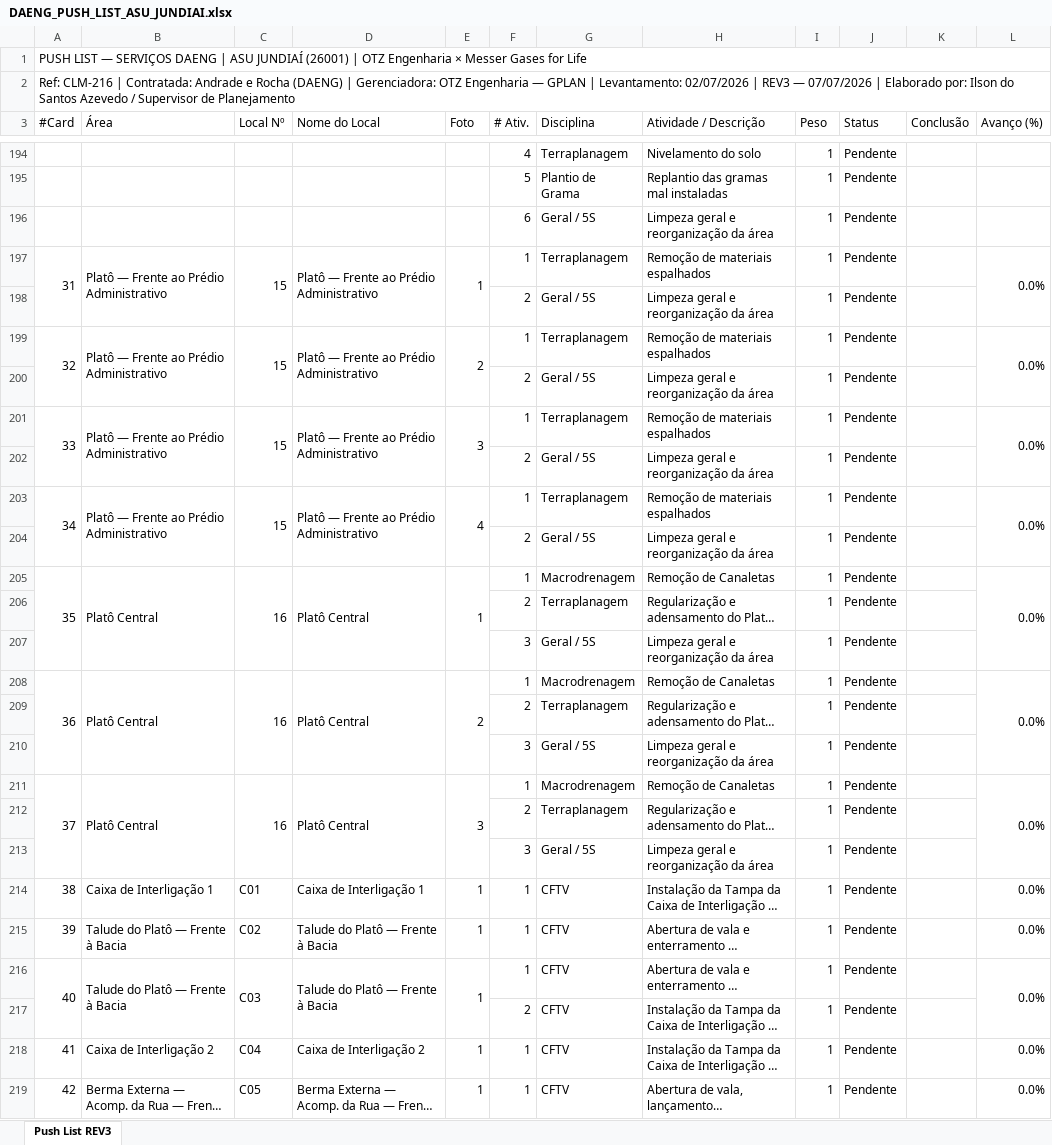
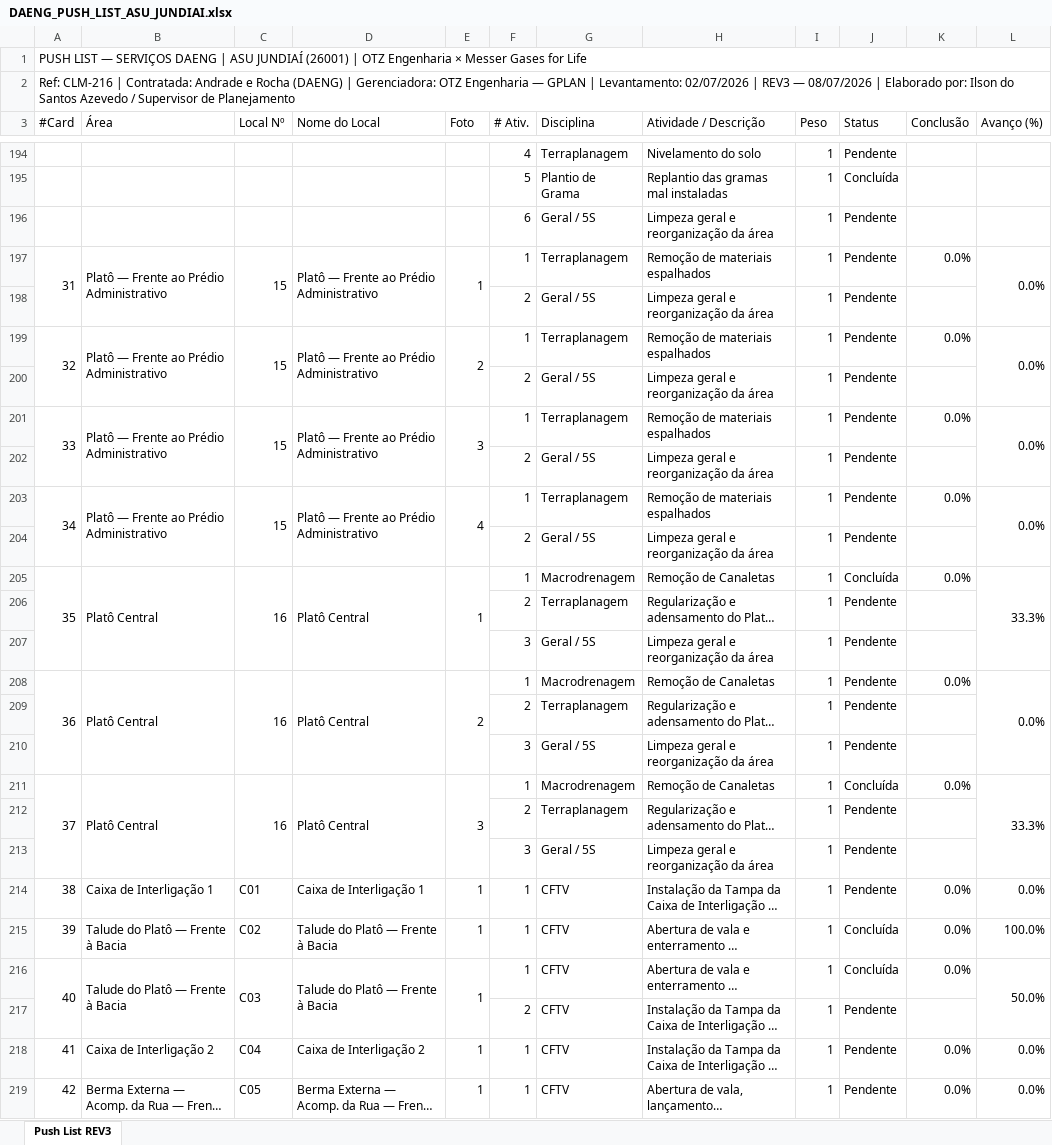
Before and after one commit to ilson-engenharia/meu-planejamento, an Excel workbook: projetos/OTZ_ASU_JUNDIAI/push_list/DAENG_PUSH_LIST_ASU_JUNDIAI.xlsx, sheet Push List REV3, drawn as a sheet; only a part is shown, gaps mark what is left out; long unchanged cells end in …; values as stored, in another font and other column widths than the file's, no cell formats; the diff covers the shown part only; the diff names each change by its address in the sheet, - before the commit and + after, or states it on an @@ line.

```diff
--- a/projetos/OTZ_ASU_JUNDIAI/push_list/DAENG_PUSH_LIST_ASU_JUNDIAI.xlsx (sheet Push List REV3)
+++ b/projetos/OTZ_ASU_JUNDIAI/push_list/DAENG_PUSH_LIST_ASU_JUNDIAI.xlsx (sheet Push List REV3)
-A2 (#Card): …REV3 — 07/07/2026 | Elaborado…
+A2 (#Card): …REV3 — 08/07/2026 | Elaborado…
-J195 (Status): Pendente
+J195 (Status): Concluída
-K197 (Conclusão): (empty)
+K197 (Conclusão): 0.0%
-K199 (Conclusão): (empty)
+K199 (Conclusão): 0.0%
-K201 (Conclusão): (empty)
+K201 (Conclusão): 0.0%
-K203 (Conclusão): (empty)
+K203 (Conclusão): 0.0%
-J205 (Status): Pendente
+J205 (Status): Concluída
-K205 (Conclusão): (empty)
+K205 (Conclusão): 0.0%
-L205 (Avanço (%)): 0.0%
+L205 (Avanço (%)): 33.3%
-K208 (Conclusão): (empty)
+K208 (Conclusão): 0.0%
-J211 (Status): Pendente
+J211 (Status): Concluída
-K211 (Conclusão): (empty)
+K211 (Conclusão): 0.0%
-L211 (Avanço (%)): 0.0%
+L211 (Avanço (%)): 33.3%
-K214:K216 (Conclusão): (empty)
+K214:K216 (Conclusão): 0.0%
-J215:J216 (Status): Pendente
+J215:J216 (Status): Concluída
-L215 (Avanço (%)): 0.0%
+L215 (Avanço (%)): 100.0%
-L216 (Avanço (%)): 0.0%
+L216 (Avanço (%)): 50.0%
-K218:K219 (Conclusão): (empty)
+K218:K219 (Conclusão): 0.0%
```
Also changed, not shown: 91 edited cells elsewhere in this sheet, cell formats, 2 other files.
